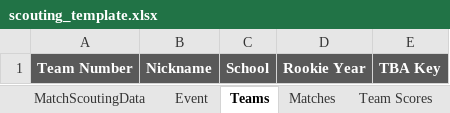
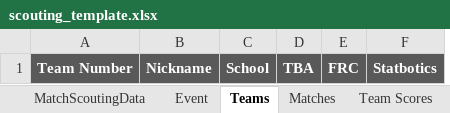
Before and after one commit to FairportRobotics/ScoutingPASSSync, an Excel workbook: The Blue Alliance/Templates/scouting_template.xlsx, sheet Teams, drawn as a sheet; values as stored, in another font and other column widths than the file's, no borders; removed rows and columns are numbered as before the commit, all else as after; the diff names each change by its address in the sheet, - before the commit and + after, or states it on an @@ line.

Commit message:
Added links to TBA, FRC and Statbotics from Teams tab.

```diff
--- a/The Blue Alliance/Templates/scouting_template.xlsx (sheet Teams)
+++ b/The Blue Alliance/Templates/scouting_template.xlsx (sheet Teams)
-column D, row 1: Rookie Year
-column E, row 1: TBA Key
+column D, row 1: TBA
+column E, row 1: FRC
+column F, row 1: Statbotics
```
Also changed, not shown: 1 other file.
